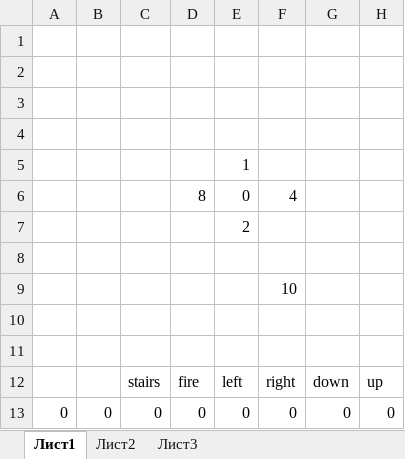
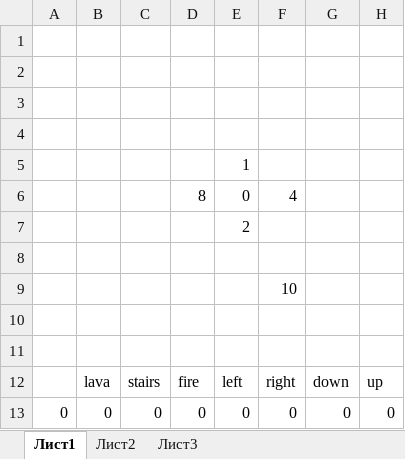
Before and after one commit to Rurkmurk/RayOfHope, an Excel workbook: control direct.xlsx, sheet Лист1, drawn as a sheet; values as stored, in another font and other column widths than the file's, no borders; the diff names each change by its address in the sheet, - before the commit and + after, or states it on an @@ line.

Commit message:
lava

```diff
--- a/control direct.xlsx (sheet Лист1)
+++ b/control direct.xlsx (sheet Лист1)
-B12: (empty)
+B12: lava
```
Also changed, not shown: 1 other file.
